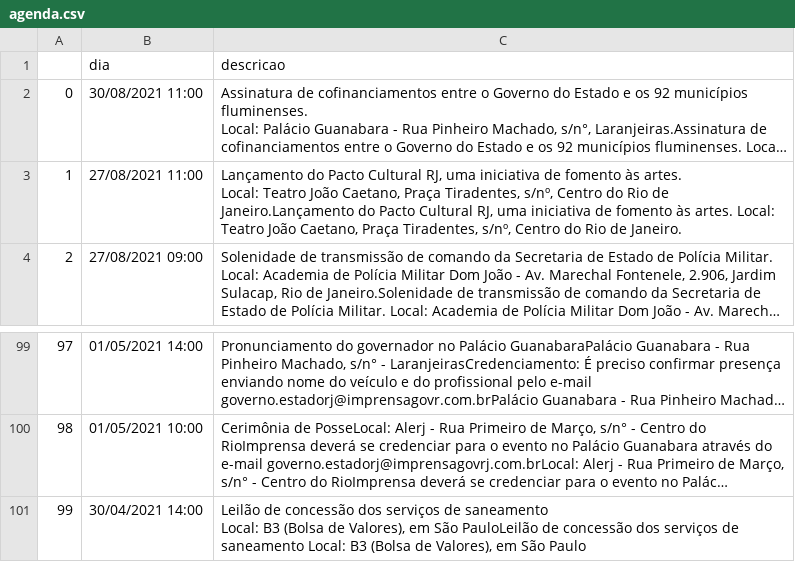
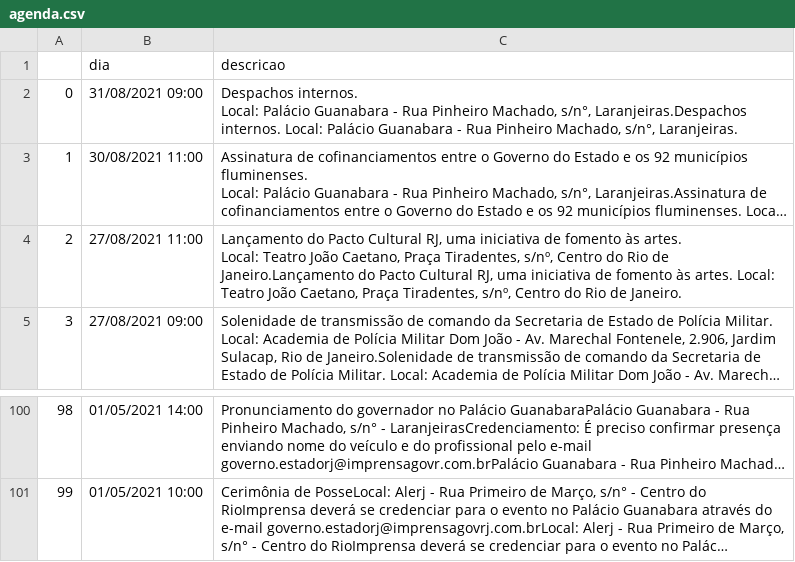
Before and after one commit to belisards/agenda_oficial_rj, a CSV file: agenda.csv, drawn as a sheet; only a part is shown, gaps mark what is left out; long unchanged cells end in …; removed rows and columns are numbered as before the commit, all else as after; ↵ is a line break in a cell; the diff names each change by its address in the sheet, - before the commit and + after, or states it on an @@ line.

```diff
--- a/agenda.csv
+++ b/agenda.csv
+row 2: 0 | 31/08/2021 09:00 | Despachos internos. ↵ Local: Palácio Guanabara - Rua Pinheiro Machado, s/n°, Laranjeiras.Despachos internos. Local: Palácio Guanabara - Rua Pinheiro Machado, s/n°, Laranjeiras.
@@ column A renumbered between rows 3 and 101 @@
-row 101: 99 | 30/04/2021 14:00 | Leilão de concessão dos serviços de saneamento ↵ Local: B3 (Bolsa de Valores), em São PauloLeilão de concessão dos serviços de saneamento Local: B3 (Bolsa de Valores), em São Paulo
```
